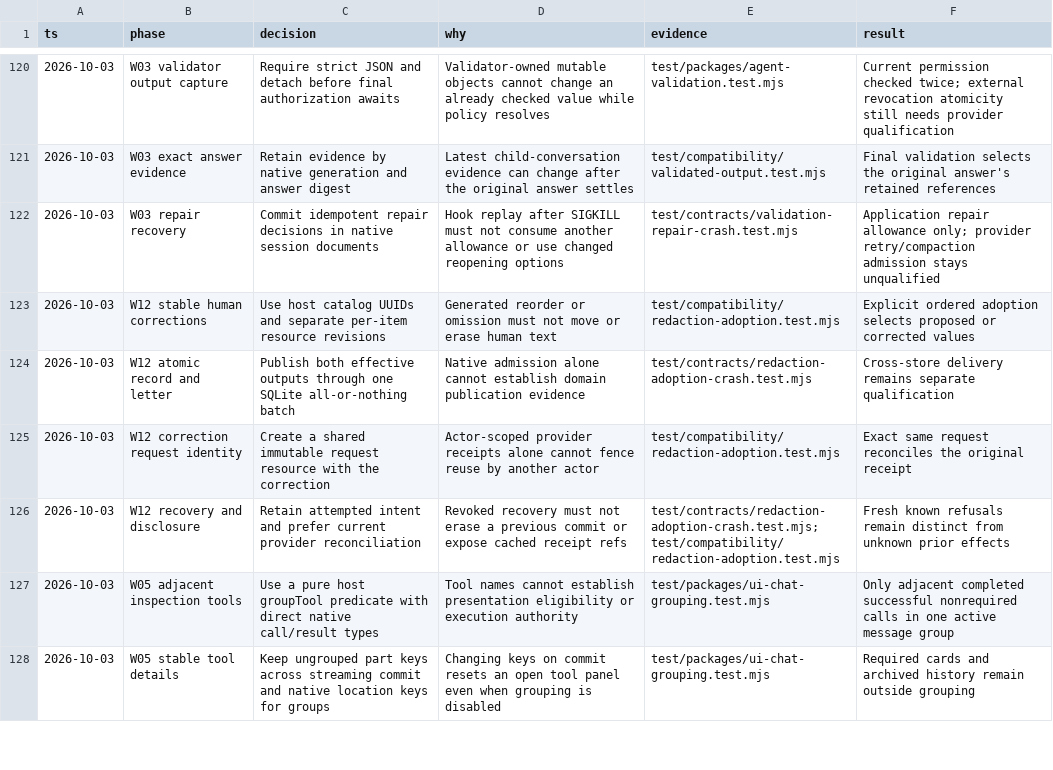
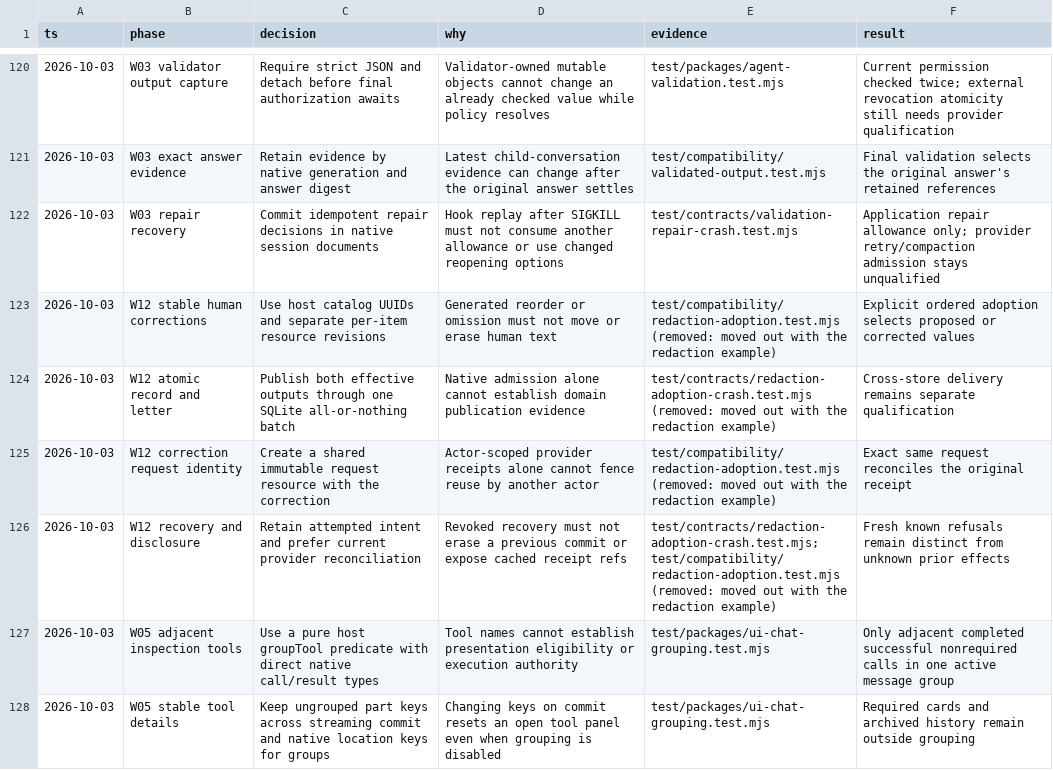
Before and after one commit to hachej/boring-ui, a TSV file: docs/implementation/decisions.tsv, drawn as a sheet; only a part is shown, gaps mark what is left out; the diff covers the shown part only.

```diff
--- a/docs/implementation/decisions.tsv
+++ b/docs/implementation/decisions.tsv
@@ -122,6 +122,6 @@ ts	phase	decision	why	evidence	result
 2026-10-03	W03 repair recovery	Commit idempotent repair decisions in native session documents	Hook replay after SIGKILL must not consume another allowance or use changed reopening options	test/contracts/validation-repair-crash.test.mjs	Application repair allowance only; provider retry/compaction admission stays unqualified
-2026-10-03	W12 stable human corrections	Use host catalog UUIDs and separate per-item resource revisions	Generated reorder or omission must not move or erase human text	test/compatibility/redaction-adoption.test.mjs	Explicit ordered adoption selects proposed or corrected values
-2026-10-03	W12 atomic record and letter	Publish both effective outputs through one SQLite all-or-nothing batch	Native admission alone cannot establish domain publication evidence	test/contracts/redaction-adoption-crash.test.mjs	Cross-store delivery remains separate qualification
-2026-10-03	W12 correction request identity	Create a shared immutable request resource with the correction	Actor-scoped provider receipts alone cannot fence reuse by another actor	test/compatibility/redaction-adoption.test.mjs	Exact same request reconciles the original receipt
-2026-10-03	W12 recovery and disclosure	Retain attempted intent and prefer current provider reconciliation	Revoked recovery must not erase a previous commit or expose cached receipt refs	test/contracts/redaction-adoption-crash.test.mjs; test/compatibility/redaction-adoption.test.mjs	Fresh known refusals remain distinct from unknown prior effects
+2026-10-03	W12 stable human corrections	Use host catalog UUIDs and separate per-item resource revisions	Generated reorder or omission must not move or erase human text	test/compatibility/redaction-adoption.test.mjs (removed: moved out with the redaction example)	Explicit ordered adoption selects proposed or corrected values
+2026-10-03	W12 atomic record and letter	Publish both effective outputs through one SQLite all-or-nothing batch	Native admission alone cannot establish domain publication evidence	test/contracts/redaction-adoption-crash.test.mjs (removed: moved out with the redaction example)	Cross-store delivery remains separate qualification
+2026-10-03	W12 correction request identity	Create a shared immutable request resource with the correction	Actor-scoped provider receipts alone cannot fence reuse by another actor	test/compatibility/redaction-adoption.test.mjs (removed: moved out with the redaction example)	Exact same request reconciles the original receipt
+2026-10-03	W12 recovery and disclosure	Retain attempted intent and prefer current provider reconciliation	Revoked recovery must not erase a previous commit or expose cached receipt refs	test/contracts/redaction-adoption-crash.test.mjs; test/compatibility/redaction-adoption.test.mjs (removed: moved out with the redaction example)	Fresh known refusals remain distinct from unknown prior effects
 2026-10-03	W05 adjacent inspection tools	Use a pure host groupTool predicate with direct native call/result types	Tool names cannot establish presentation eligibility or execution authority	test/packages/ui-chat-grouping.test.mjs	Only adjacent completed successful nonrequired calls in one active message group
```
Also changed, not shown: 4 edited cells elsewhere in this file, 56 other files.
